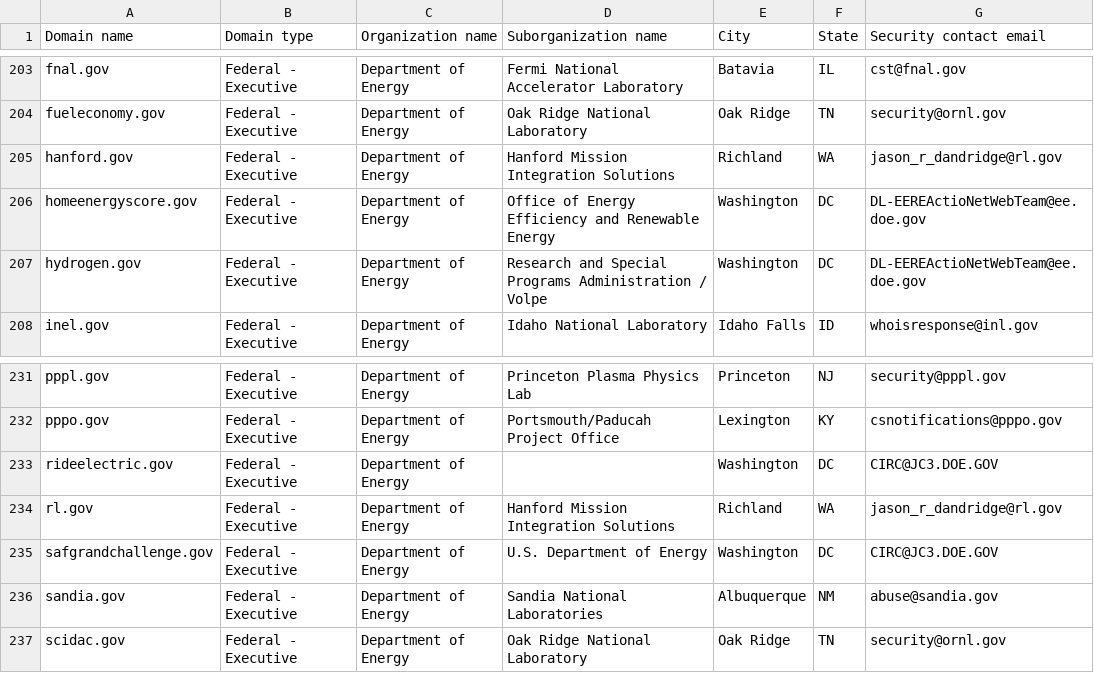
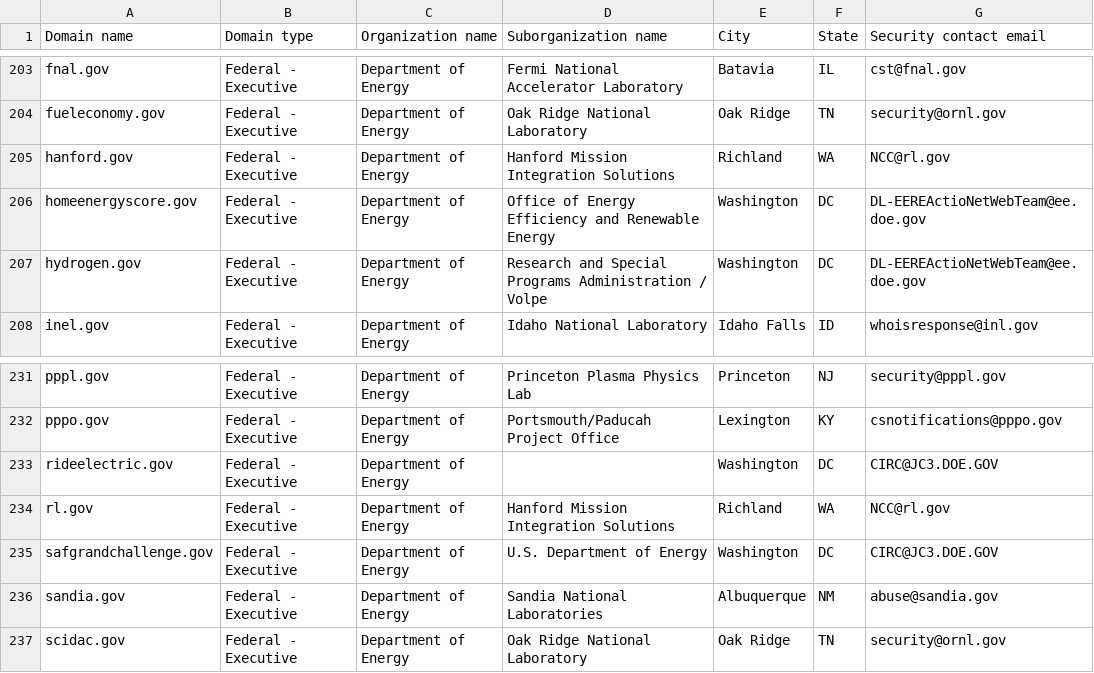
Before and after one commit to LadyPhoeynix/dotgov-data, a CSV file: current-federal.csv, drawn as a sheet; only a part is shown, gaps mark what is left out; the diff covers the shown part only.

```diff
--- a/current-federal.csv
+++ b/current-federal.csv
@@ -204,3 +204,3 @@ fnal.gov,Federal - Executive,Department of Energy,Fermi National Accelerator Lab
 fueleconomy.gov,Federal - Executive,Department of Energy,Oak Ridge National Laboratory,Oak Ridge,TN,security@ornl.gov
-hanford.gov,Federal - Executive,Department of Energy,Hanford Mission Integration Solutions,Richland,WA,jason_r_dandridge@rl.gov
+hanford.gov,Federal - Executive,Department of Energy,Hanford Mission Integration Solutions,Richland,WA,NCC@rl.gov
 homeenergyscore.gov,Federal - Executive,Department of Energy,Office of Energy Efficiency and Renewable Energy,Washington,DC,DL-EEREActioNetWebTeam@ee.doe.gov
@@ -233,3 +233,3 @@ pppo.gov,Federal - Executive,Department of Energy,Portsmouth/Paducah Project Off
 rideelectric.gov,Federal - Executive,Department of Energy,,Washington,DC,CIRC@JC3.DOE.GOV
-rl.gov,Federal - Executive,Department of Energy,Hanford Mission Integration Solutions,Richland,WA,jason_r_dandridge@rl.gov
+rl.gov,Federal - Executive,Department of Energy,Hanford Mission Integration Solutions,Richland,WA,NCC@rl.gov
 safgrandchallenge.gov,Federal - Executive,Department of Energy,U.S. Department of Energy,Washington,DC,CIRC@JC3.DOE.GOV
```
Also changed, not shown: 1 removed row and 40 edited cells elsewhere in this file, 1 other file.
